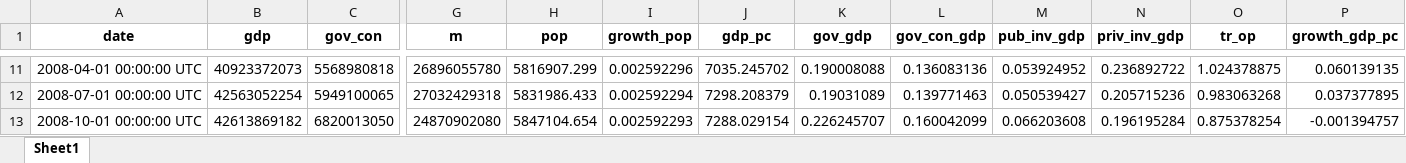
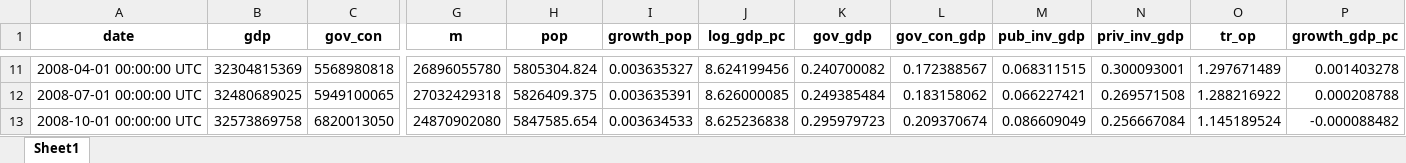
Before and after one commit to aocanalesg/govsize_2023, an Excel workbook: raw_data.xlsx, sheet Sheet1, drawn as a sheet; only a part is shown, gaps mark what is left out; values as stored, in another font and other column widths than the file's, no borders; the diff covers the shown part only; the diff names each change by its address in the sheet, - before the commit and + after, or states it on an @@ line.

```diff
--- a/raw_data.xlsx (sheet Sheet1)
+++ b/raw_data.xlsx (sheet Sheet1)
-J1: gdp_pc
+J1: log_gdp_pc
-B11 (gdp): 40923372073
+B11 (gdp): 32304815369
-H11 (pop): 5816907.299
+H11 (pop): 5805304.824
-I11 (growth_pop): 0.002592296
+I11 (growth_pop): 0.003635327
-J11 (log_gdp_pc): 7035.245702
+J11 (log_gdp_pc): 8.624199456
-K11 (gov_gdp): 0.190008088
+K11 (gov_gdp): 0.240700082
-L11 (gov_con_gdp): 0.136083136
+L11 (gov_con_gdp): 0.172388567
-M11 (pub_inv_gdp): 0.053924952
+M11 (pub_inv_gdp): 0.068311515
-N11 (priv_inv_gdp): 0.236892722
+N11 (priv_inv_gdp): 0.300093001
-O11 (tr_op): 1.024378875
+O11 (tr_op): 1.297671489
-P11 (growth_gdp_pc): 0.060139135
+P11 (growth_gdp_pc): 0.001403278
-B12 (gdp): 42563052254
+B12 (gdp): 32480689025
-H12 (pop): 5831986.433
+H12 (pop): 5826409.375
-I12 (growth_pop): 0.002592294
+I12 (growth_pop): 0.003635391
-J12 (log_gdp_pc): 7298.208379
+J12 (log_gdp_pc): 8.626000085
-K12 (gov_gdp): 0.19031089
+K12 (gov_gdp): 0.249385484
-L12 (gov_con_gdp): 0.139771463
+L12 (gov_con_gdp): 0.183158062
-M12 (pub_inv_gdp): 0.050539427
+M12 (pub_inv_gdp): 0.066227421
-N12 (priv_inv_gdp): 0.205715236
+N12 (priv_inv_gdp): 0.269571508
-O12 (tr_op): 0.983063268
+O12 (tr_op): 1.288216922
-P12 (growth_gdp_pc): 0.037377895
+P12 (growth_gdp_pc): 0.000208788
-B13 (gdp): 42613869182
+B13 (gdp): 32573869758
-H13 (pop): 5847104.654
+H13 (pop): 5847585.654
-I13 (growth_pop): 0.002592293
+I13 (growth_pop): 0.003634533
-J13 (log_gdp_pc): 7288.029154
+J13 (log_gdp_pc): 8.625236838
-K13 (gov_gdp): 0.226245707
+K13 (gov_gdp): 0.295979723
-L13 (gov_con_gdp): 0.160042099
+L13 (gov_con_gdp): 0.209370674
-M13 (pub_inv_gdp): 0.066203608
+M13 (pub_inv_gdp): 0.086609049
-N13 (priv_inv_gdp): 0.196195284
+N13 (priv_inv_gdp): 0.256667084
-O13 (tr_op): 0.875378254
+O13 (tr_op): 1.145189524
-P13 (growth_gdp_pc): -0.001394757
+P13 (growth_gdp_pc): -0.000088482
```
Also changed, not shown: 4 added rows and 609 edited cells elsewhere in this sheet, df_seas.xlsx, 10 other files.
